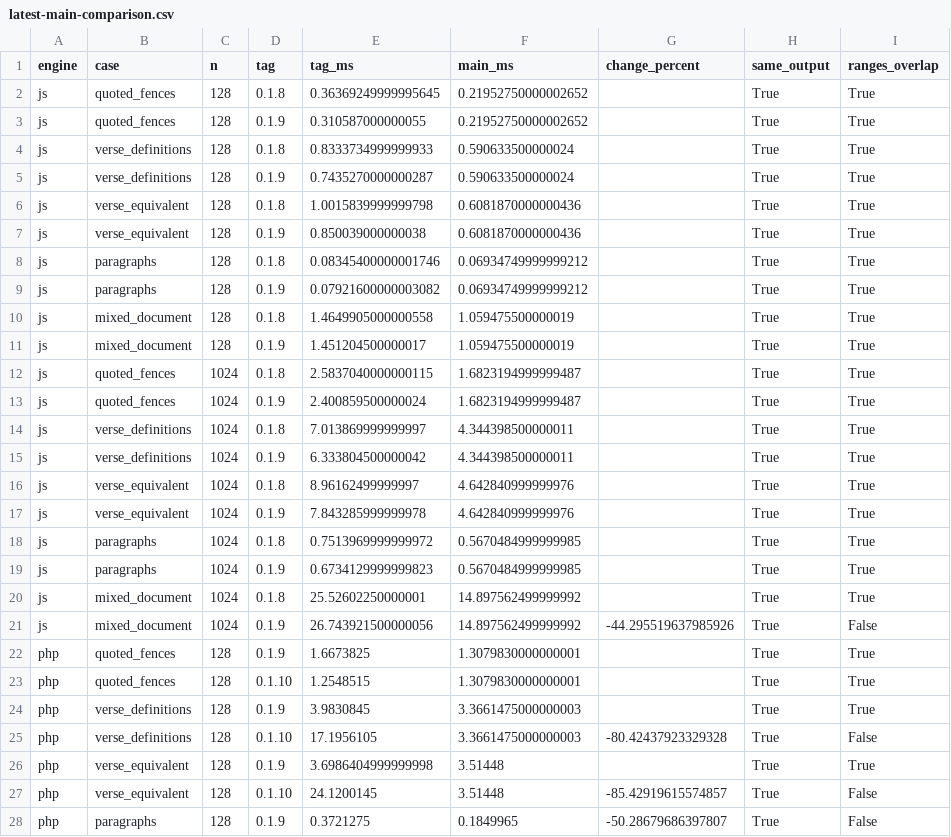
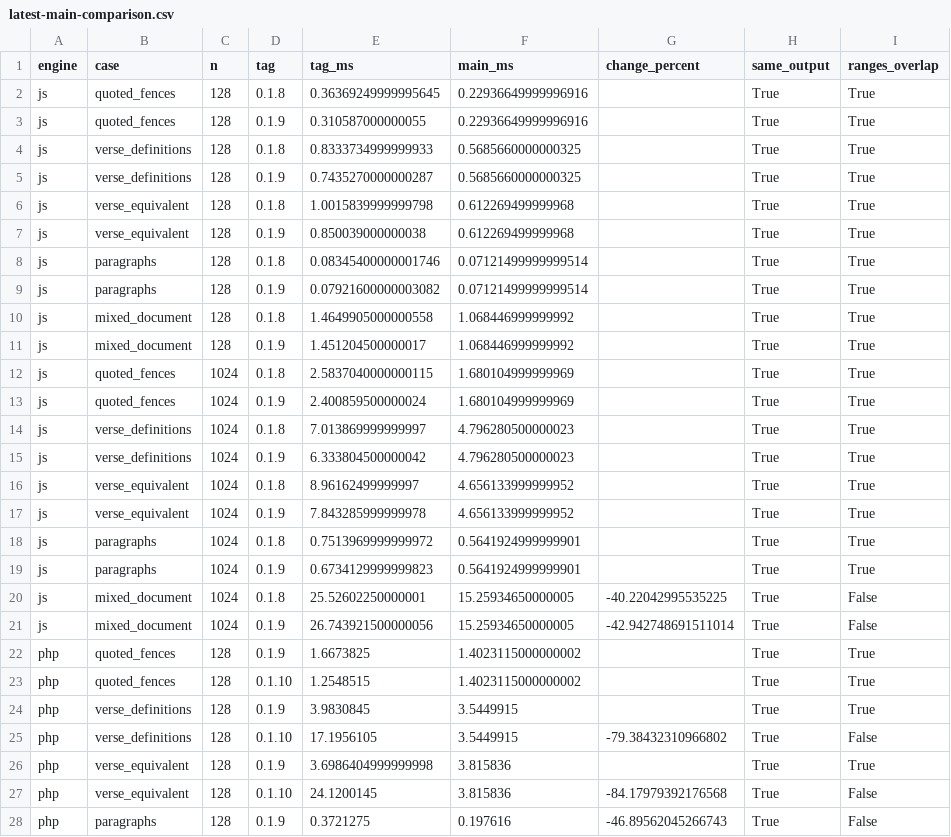
Before and after one commit to markup-carve/carve-bench, a CSV file: reports/latest-main-comparison.csv, drawn as a sheet; only a part is shown; the diff covers the shown part only.

```diff
--- a/reports/latest-main-comparison.csv
+++ b/reports/latest-main-comparison.csv
@@ -1,28 +1,28 @@
 engine,case,n,tag,tag_ms,main_ms,change_percent,same_output,ranges_overlap
-js,quoted_fences,128,0.1.8,0.36369249999995645,0.21952750000002652,,True,True
-js,quoted_fences,128,0.1.9,0.310587000000055,0.21952750000002652,,True,True
-js,verse_definitions,128,0.1.8,0.8333734999999933,0.590633500000024,,True,True
-js,verse_definitions,128,0.1.9,0.7435270000000287,0.590633500000024,,True,True
-js,verse_equivalent,128,0.1.8,1.0015839999999798,0.6081870000000436,,True,True
-js,verse_equivalent,128,0.1.9,0.850039000000038,0.6081870000000436,,True,True
-js,paragraphs,128,0.1.8,0.08345400000001746,0.06934749999999212,,True,True
-js,paragraphs,128,0.1.9,0.07921600000003082,0.06934749999999212,,True,True
-js,mixed_document,128,0.1.8,1.4649905000000558,1.059475500000019,,True,True
-js,mixed_document,128,0.1.9,1.451204500000017,1.059475500000019,,True,True
-js,quoted_fences,1024,0.1.8,2.5837040000000115,1.6823194999999487,,True,True
-js,quoted_fences,1024,0.1.9,2.400859500000024,1.6823194999999487,,True,True
-js,verse_definitions,1024,0.1.8,7.013869999999997,4.344398500000011,,True,True
-js,verse_definitions,1024,0.1.9,6.333804500000042,4.344398500000011,,True,True
-js,verse_equivalent,1024,0.1.8,8.96162499999997,4.642840999999976,,True,True
-js,verse_equivalent,1024,0.1.9,7.843285999999978,4.642840999999976,,True,True
-js,paragraphs,1024,0.1.8,0.7513969999999972,0.5670484999999985,,True,True
-js,paragraphs,1024,0.1.9,0.6734129999999823,0.5670484999999985,,True,True
-js,mixed_document,1024,0.1.8,25.52602250000001,14.897562499999992,,True,True
-js,mixed_document,1024,0.1.9,26.743921500000056,14.897562499999992,-44.295519637985926,True,False
-php,quoted_fences,128,0.1.9,1.6673825,1.3079830000000001,,True,True
-php,quoted_fences,128,0.1.10,1.2548515,1.3079830000000001,,True,True
-php,verse_definitions,128,0.1.9,3.9830845,3.3661475000000003,,True,True
-php,verse_definitions,128,0.1.10,17.1956105,3.3661475000000003,-80.42437923329328,True,False
-php,verse_equivalent,128,0.1.9,3.6986404999999998,3.51448,,True,True
-php,verse_equivalent,128,0.1.10,24.1200145,3.51448,-85.42919615574857,True,False
-php,paragraphs,128,0.1.9,0.3721275,0.1849965,-50.28679686397807,True,False
+js,quoted_fences,128,0.1.8,0.36369249999995645,0.22936649999996916,,True,True
+js,quoted_fences,128,0.1.9,0.310587000000055,0.22936649999996916,,True,True
+js,verse_definitions,128,0.1.8,0.8333734999999933,0.5685660000000325,,True,True
+js,verse_definitions,128,0.1.9,0.7435270000000287,0.5685660000000325,,True,True
+js,verse_equivalent,128,0.1.8,1.0015839999999798,0.612269499999968,,True,True
+js,verse_equivalent,128,0.1.9,0.850039000000038,0.612269499999968,,True,True
+js,paragraphs,128,0.1.8,0.08345400000001746,0.07121499999999514,,True,True
+js,paragraphs,128,0.1.9,0.07921600000003082,0.07121499999999514,,True,True
+js,mixed_document,128,0.1.8,1.4649905000000558,1.068446999999992,,True,True
+js,mixed_document,128,0.1.9,1.451204500000017,1.068446999999992,,True,True
+js,quoted_fences,1024,0.1.8,2.5837040000000115,1.680104999999969,,True,True
+js,quoted_fences,1024,0.1.9,2.400859500000024,1.680104999999969,,True,True
+js,verse_definitions,1024,0.1.8,7.013869999999997,4.796280500000023,,True,True
+js,verse_definitions,1024,0.1.9,6.333804500000042,4.796280500000023,,True,True
+js,verse_equivalent,1024,0.1.8,8.96162499999997,4.656133999999952,,True,True
+js,verse_equivalent,1024,0.1.9,7.843285999999978,4.656133999999952,,True,True
+js,paragraphs,1024,0.1.8,0.7513969999999972,0.5641924999999901,,True,True
+js,paragraphs,1024,0.1.9,0.6734129999999823,0.5641924999999901,,True,True
+js,mixed_document,1024,0.1.8,25.52602250000001,15.25934650000005,-40.22042995535225,True,False
+js,mixed_document,1024,0.1.9,26.743921500000056,15.25934650000005,-42.942748691511014,True,False
+php,quoted_fences,128,0.1.9,1.6673825,1.4023115000000002,,True,True
+php,quoted_fences,128,0.1.10,1.2548515,1.4023115000000002,,True,True
+php,verse_definitions,128,0.1.9,3.9830845,3.5449915,,True,True
+php,verse_definitions,128,0.1.10,17.1956105,3.5449915,-79.38432310966802,True,False
+php,verse_equivalent,128,0.1.9,3.6986404999999998,3.815836,,True,True
+php,verse_equivalent,128,0.1.10,24.1200145,3.815836,-84.17979392176568,True,False
+php,paragraphs,128,0.1.9,0.3721275,0.197616,-46.89562045266743,True,False
```
Also changed, not shown: 78 edited cells elsewhere in this file, reports/engine-history.csv, 10 other files.
